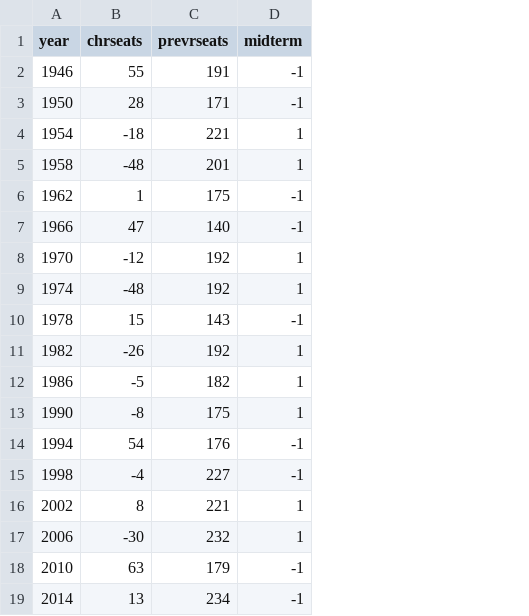
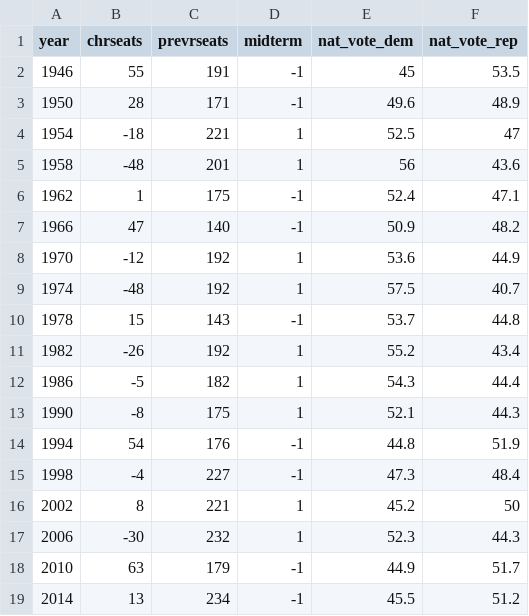
Before and after one commit to hbendekgey/house_forecast_2018, a CSV file: data/seatchange.csv, drawn as a sheet; the diff names each change by its address in the sheet, - before the commit and + after, or states it on an @@ line.

Commit message:
New regression for national vote

```diff
--- a/data/seatchange.csv
+++ b/data/seatchange.csv
+column E (nat_vote_dem), rows 2-19: 45 | 49.6 | 52.5 | 56 | 52.4 | 50.9 | 53.6 | 57.5 | 53.7 | 55.2 | 54.3 | 52.1 | 44.8 | 47.3 | 45.2 | 52.3 | 44.9 | 45.5
+column F (nat_vote_rep), rows 2-19: 53.5 | 48.9 | 47 | 43.6 | 47.1 | 48.2 | 44.9 | 40.7 | 44.8 | 43.4 | 44.4 | 44.3 | 51.9 | 48.4 | 50 | 44.3 | 51.7 | 51.2
```
Also changed, not shown: 3 other files.
